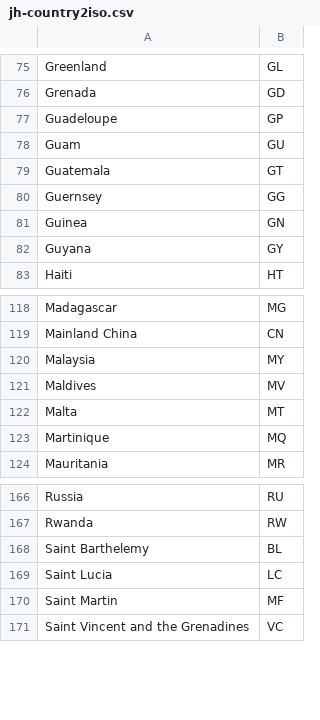
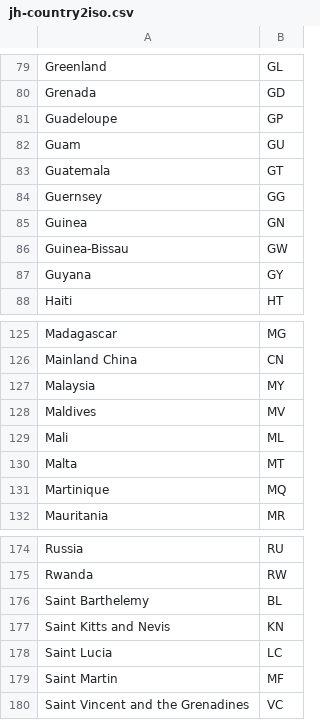
Before and after one commit to florath/wvw-covid19-datapool, a CSV file: dbsync/data_import/jh-country2iso.csv, drawn as a sheet; only a part is shown, gaps mark what is left out; the diff covers the shown part only.

```diff
--- a/dbsync/data_import/jh-country2iso.csv
+++ b/dbsync/data_import/jh-country2iso.csv
@@ -81,2 +85,3 @@ Guernsey,GG
 Guinea,GN
+Guinea-Bissau,GW
 Guyana,GY
@@ -121,2 +128,3 @@ Malaysia,MY
 Maldives,MV
+Mali,ML
 Malta,MT
@@ -168,2 +176,3 @@ Rwanda,RW
 Saint Barthelemy,BL
+Saint Kitts and Nevis,KN
 Saint Lucia,LC
```
Also changed, not shown: 6 added rows elsewhere in this file.
